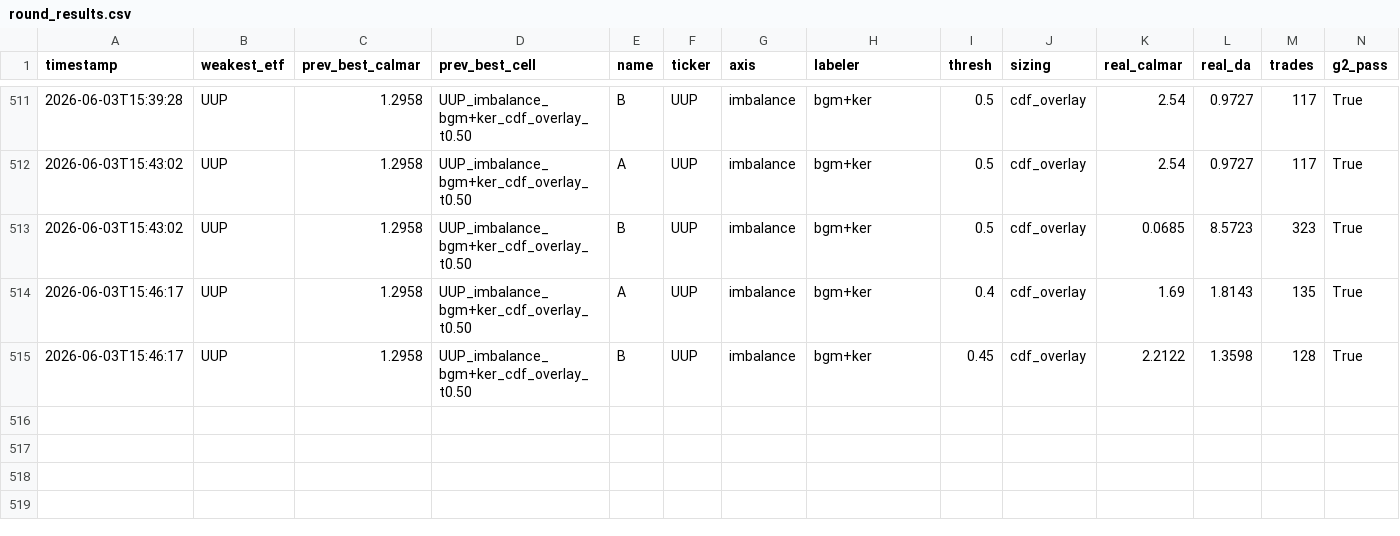
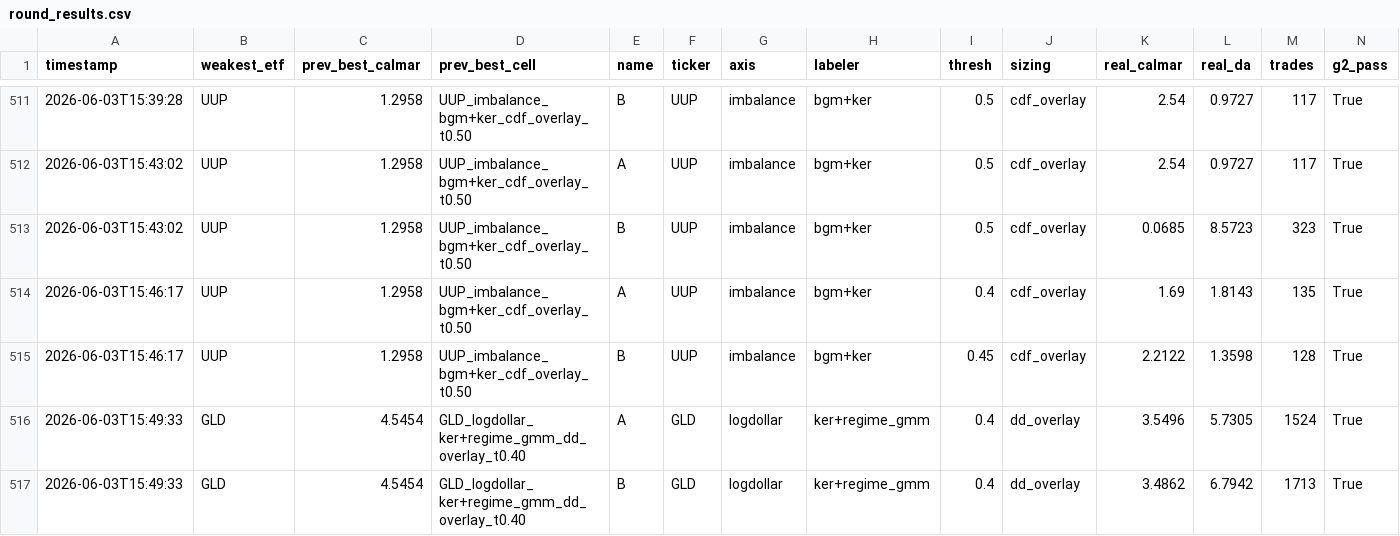
Before and after one commit to victor000000/quant-autoresearch, a CSV file: autoresearch/results/round_results.csv, drawn as a sheet; only a part is shown, gaps mark what is left out; rows hold the shown columns only; the diff names each change by its address in the sheet, - before the commit and + after, or states it on an @@ line.

Commit message:
autoresearch: GLD reducer optimum confirmed n=15 (n=12->3.55, n=10->3.49 < n=15=4.55; smooth peak). Reducer sweep complete: GLD n=15, SOXX n=20, UUP n=25 (asset-specific by signal complexity). Book: GLD 4.55, SOXX 3.02, UUP 1.30.

```diff
--- a/autoresearch/results/round_results.csv
+++ b/autoresearch/results/round_results.csv
+row 516: 2026-06-03T15:49:33 | GLD | 4.5454 | GLD_logdollar_ker+regime_gmm_dd_overlay_t0.40 | A | GLD | logdollar | ker+regime_gmm | 0.4 | dd_overlay | 3.5496 | 5.7305 | 1524 | True
+row 517: 2026-06-03T15:49:33 | GLD | 4.5454 | GLD_logdollar_ker+regime_gmm_dd_overlay_t0.40 | B | GLD | logdollar | ker+regime_gmm | 0.4 | dd_overlay | 3.4862 | 6.7942 | 1713 | True
```
Also changed, not shown: 3 other files.
